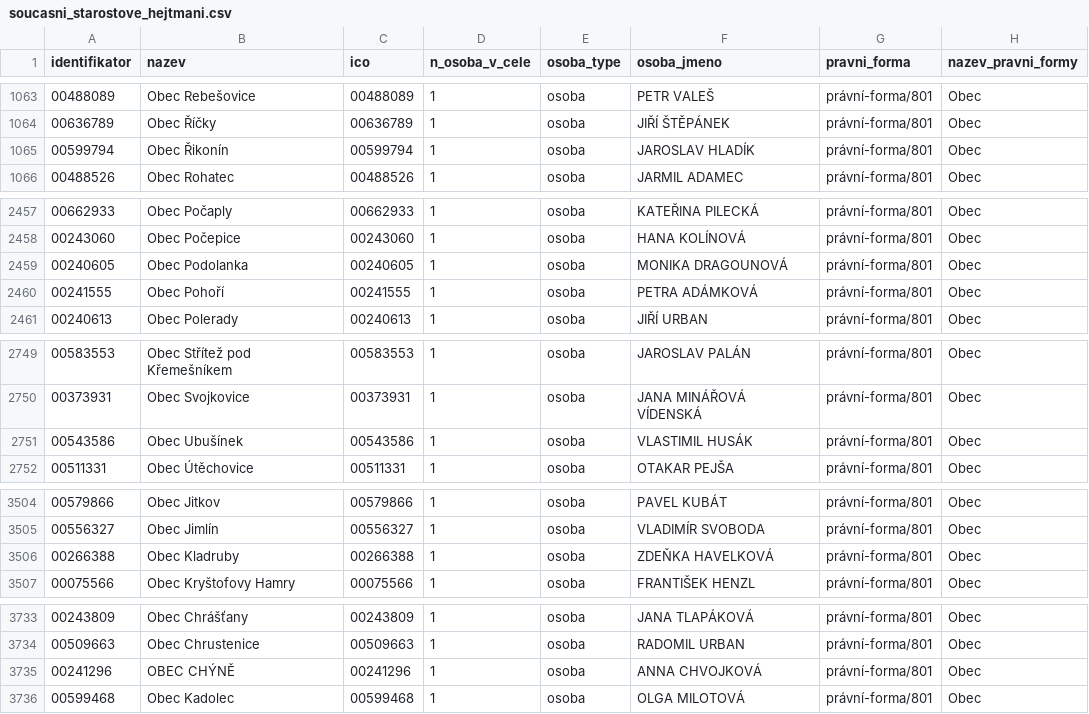
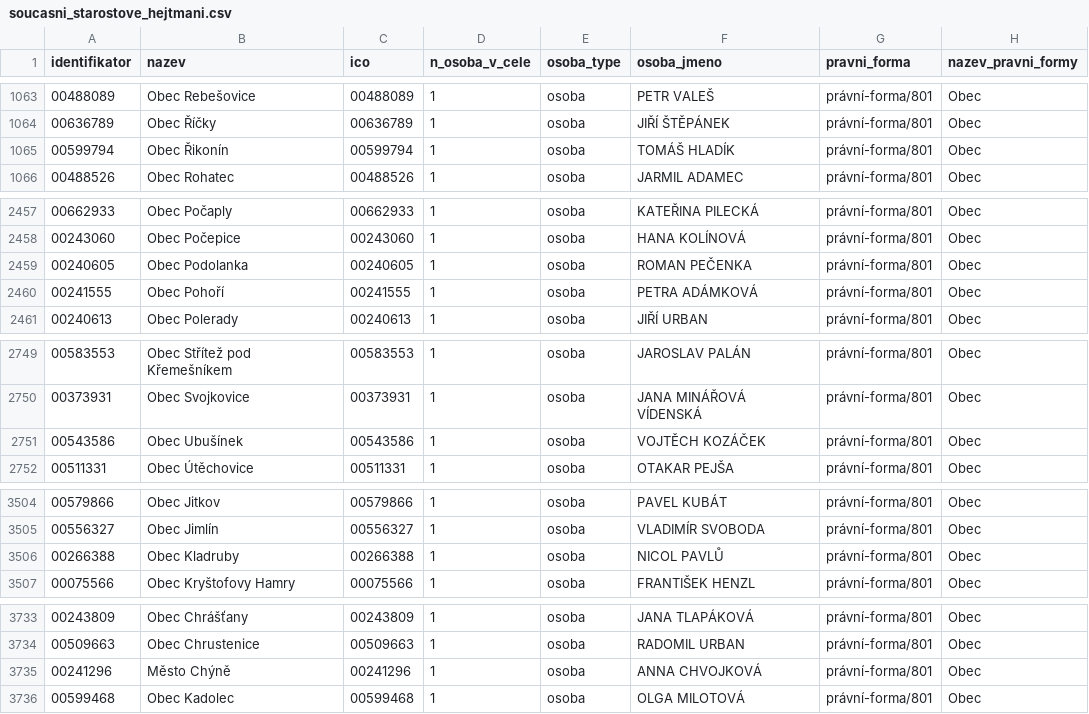
Before and after one commit to skvrnami/mayors2, a CSV file: output/soucasni_starostove_hejtmani.csv, drawn as a sheet; only a part is shown, gaps mark what is left out; the diff covers the shown part only.

```diff
--- a/output/soucasni_starostove_hejtmani.csv
+++ b/output/soucasni_starostove_hejtmani.csv
@@ -1064,3 +1064,3 @@
 "00636789","Obec Říčky","00636789",1,"osoba","JIŘÍ ŠTĚPÁNEK","právní-forma/801","Obec"
-"00599794","Obec Řikonín","00599794",1,"osoba","JAROSLAV HLADÍK","právní-forma/801","Obec"
+"00599794","Obec Řikonín","00599794",1,"osoba","TOMÁŠ HLADÍK","právní-forma/801","Obec"
 "00488526","Obec Rohatec","00488526",1,"osoba","JARMIL ADAMEC","právní-forma/801","Obec"
@@ -2458,3 +2458,3 @@
 "00243060","Obec Počepice","00243060",1,"osoba","HANA KOLÍNOVÁ","právní-forma/801","Obec"
-"00240605","Obec Podolanka","00240605",1,"osoba","MONIKA DRAGOUNOVÁ","právní-forma/801","Obec"
+"00240605","Obec Podolanka","00240605",1,"osoba","ROMAN PEČENKA","právní-forma/801","Obec"
 "00241555","Obec Pohoří","00241555",1,"osoba","PETRA ADÁMKOVÁ","právní-forma/801","Obec"
@@ -2750,3 +2750,3 @@
 "00373931","Obec Svojkovice","00373931",1,"osoba","JANA MINÁŘOVÁ VÍDENSKÁ","právní-forma/801","Obec"
-"00543586","Obec Ubušínek","00543586",1,"osoba","VLASTIMIL HUSÁK","právní-forma/801","Obec"
+"00543586","Obec Ubušínek","00543586",1,"osoba","VOJTĚCH KOZÁČEK","právní-forma/801","Obec"
 "00511331","Obec Útěchovice","00511331",1,"osoba","OTAKAR PEJŠA","právní-forma/801","Obec"
@@ -3505,3 +3505,3 @@
 "00556327","Obec Jimlín","00556327",1,"osoba","VLADIMÍR SVOBODA","právní-forma/801","Obec"
-"00266388","Obec Kladruby","00266388",1,"osoba","ZDEŇKA HAVELKOVÁ","právní-forma/801","Obec"
+"00266388","Obec Kladruby","00266388",1,"osoba","NICOL PAVLŮ","právní-forma/801","Obec"
 "00075566","Obec Kryštofovy Hamry","00075566",1,"osoba","FRANTIŠEK HENZL","právní-forma/801","Obec"
@@ -3734,3 +3734,3 @@
 "00509663","Obec Chrustenice","00509663",1,"osoba","RADOMIL URBAN","právní-forma/801","Obec"
-"00241296","OBEC CHÝNĚ","00241296",1,"osoba","ANNA CHVOJKOVÁ","právní-forma/801","Obec"
+"00241296","Město Chýně","00241296",1,"osoba","ANNA CHVOJKOVÁ","právní-forma/801","Obec"
 "00599468","Obec Kadolec","00599468",1,"osoba","OLGA MILOTOVÁ","právní-forma/801","Obec"
```
Also changed, not shown: 3 edited cells elsewhere in this file, 2 other files.
